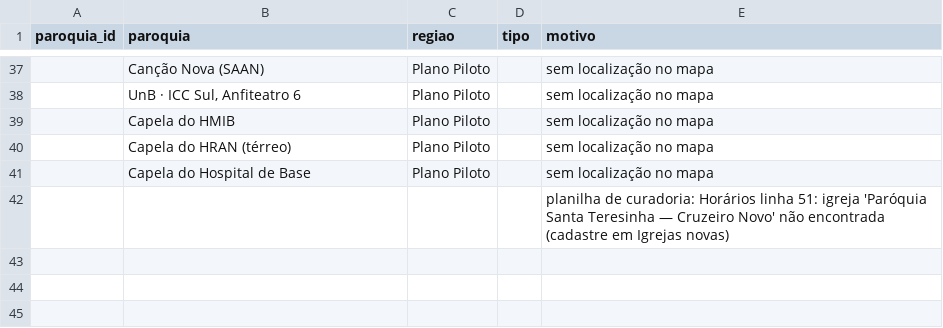
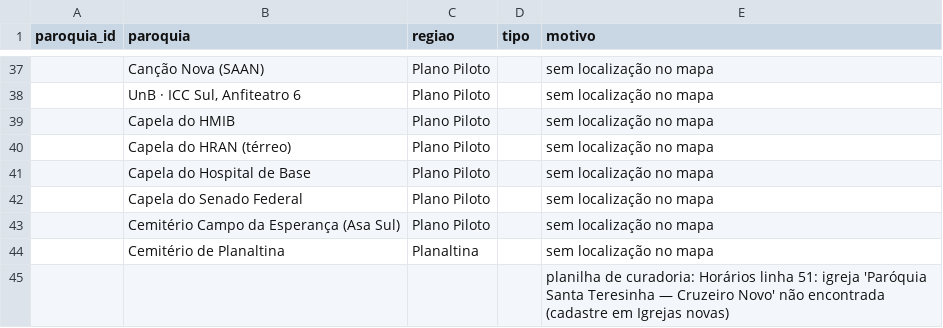
Before and after one commit to thaays-ss/missas-df, a CSV file: dados/conferir.csv, drawn as a sheet; only a part is shown, gaps mark what is left out; the diff names each change by its address in the sheet, - before the commit and + after, or states it on an @@ line.

```diff
--- a/dados/conferir.csv
+++ b/dados/conferir.csv
+row 42:  | Capela do Senado Federal | Plano Piloto |  | sem localização no mapa
+row 43:  | Cemitério Campo da Esperança (Asa Sul) | Plano Piloto |  | sem localização no mapa
+row 44:  | Cemitério de Planaltina | Planaltina |  | sem localização no mapa
```
Also changed, not shown: dados/especiais.csv, dados/paroquias.csv, 3 other files.
